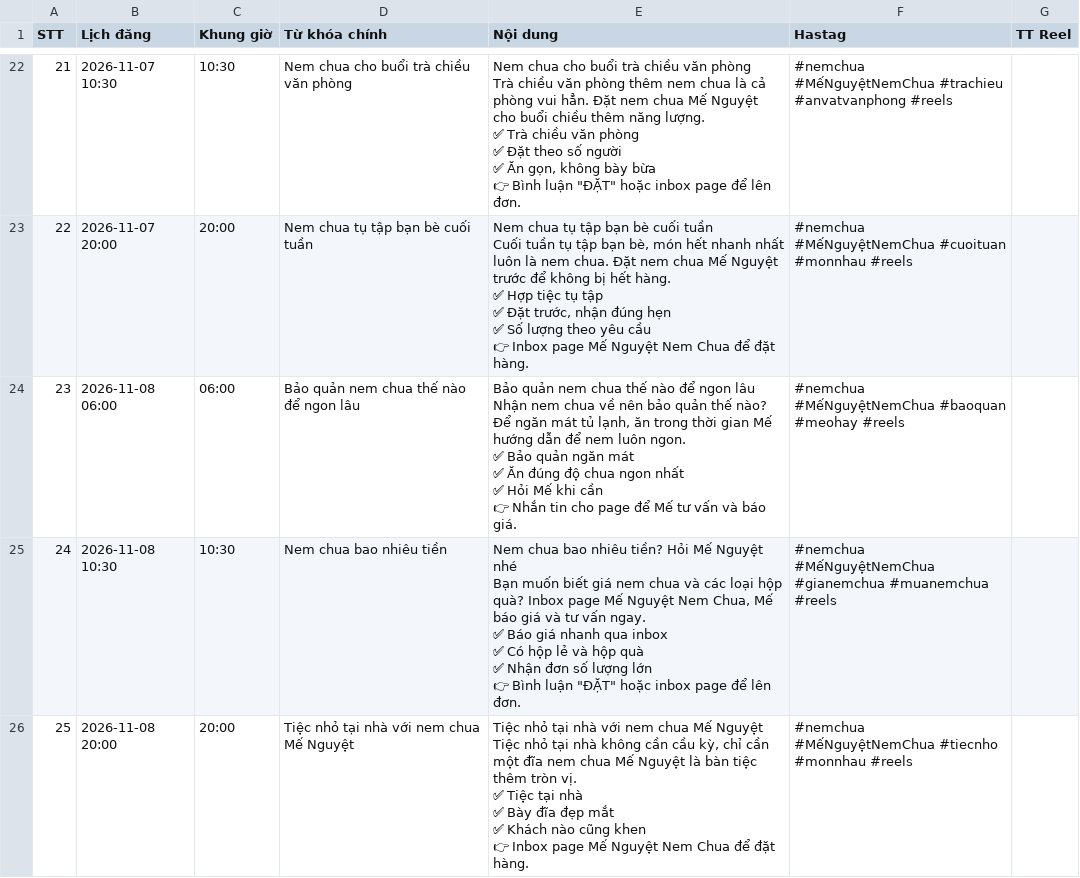
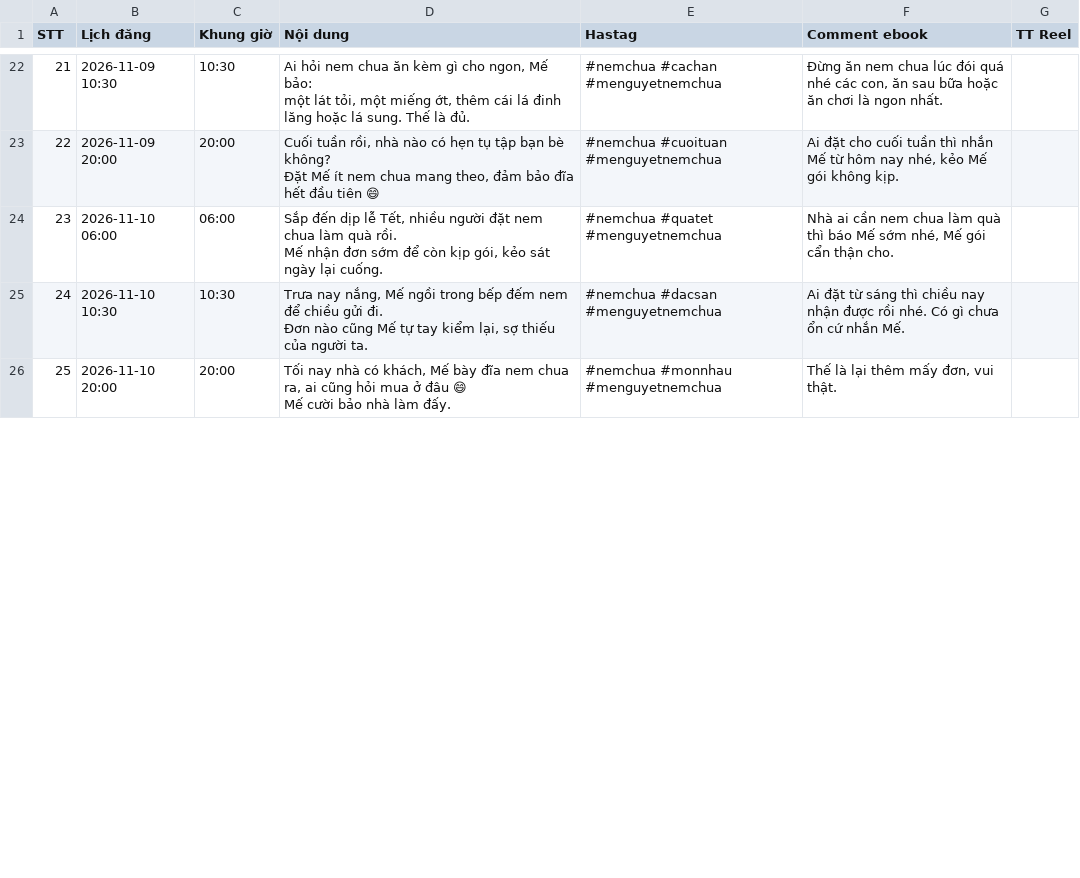
Before and after one commit to bachvanhung/mentor_club_auto, a CSV file: noi-dung/me-nguyet-nem-chua/lich-dang-reel.csv, drawn as a sheet; only a part is shown, gaps mark what is left out; removed rows and columns are numbered as before the commit, all else as after; ↵ is a line break in a cell; the diff covers the shown part only; the diff names each change by its address in the sheet, - before the commit and + after, or states it on an @@ line.

```diff
--- a/noi-dung/me-nguyet-nem-chua/lich-dang-reel.csv
+++ b/noi-dung/me-nguyet-nem-chua/lich-dang-reel.csv
-column D (Từ khóa chính), rows 22-26: Nem chua cho buổi trà chiều văn phòng | Nem chua tụ tập bạn bè cuối tuần | Bảo quản nem chua thế nào để ngon lâu | Nem chua bao nhiêu tiền | Tiệc nhỏ tại nhà với nem chua Mế Nguyệt
+column F (Comment ebook), rows 22-26: Đừng ăn nem chua lúc đói quá nhé các con, ăn sau bữa hoặc ăn chơi là ngon nhất. | Ai đặt cho cuối tuần thì nhắn Mế từ hôm nay nhé, kẻo Mế gói không kịp. | Nhà ai cần nem chua làm quà thì báo Mế sớm nhé, Mế gói cẩn thận cho. | Ai đặt từ sáng thì chiều nay nhận được rồi nhé. Có gì chưa ổn cứ nhắn Mế. | Thế là lại thêm mấy đơn, vui thật.
-B22 (Lịch đăng): 2026-11-07 10:30
+B22 (Lịch đăng): 2026-11-09 10:30
-D22 (Nội dung): Nem chua cho buổi trà chiều văn phòng ↵ Trà chiều văn phòng thêm nem chua là cả phòng vui hẳn. Đặt nem chua Mế Nguyệt cho buổi chiều thêm năng lượng. ↵ ✅ Trà chiều văn phòng ↵ ✅ Đặt theo số người ↵ ✅ Ăn gọn, không bày bừa ↵ 👉 Bình luận "ĐẶT" hoặc inbox page để lên đơn.
+D22 (Nội dung): Ai hỏi nem chua ăn kèm gì cho ngon, Mế bảo: ↵ một lát tỏi, một miếng ớt, thêm cái lá đinh lăng hoặc lá sung. Thế là đủ.
-E22 (Hastag): #nemchua #MếNguyệtNemChua #trachieu #anvatvanphong #reels
+E22 (Hastag): #nemchua #cachan #menguyetnemchua
-B23 (Lịch đăng): 2026-11-07 20:00
+B23 (Lịch đăng): 2026-11-09 20:00
-D23 (Nội dung): Nem chua tụ tập bạn bè cuối tuần ↵ Cuối tuần tụ tập bạn bè, món hết nhanh nhất luôn là nem chua. Đặt nem chua Mế Nguyệt trước để không bị hết hàng. ↵ ✅ Hợp tiệc tụ tập ↵ ✅ Đặt trước, nhận đúng hẹn ↵ ✅ Số lượng theo yêu cầu ↵ 👉 Inbox page Mế Nguyệt Nem Chua để đặt hàng.
+D23 (Nội dung): Cuối tuần rồi, nhà nào có hẹn tụ tập bạn bè không? ↵ Đặt Mế ít nem chua mang theo, đảm bảo đĩa hết đầu tiên 😄
-E23 (Hastag): #nemchua #MếNguyệtNemChua #cuoituan #monnhau #reels
+E23 (Hastag): #nemchua #cuoituan #menguyetnemchua
-B24 (Lịch đăng): 2026-11-08 06:00
+B24 (Lịch đăng): 2026-11-10 06:00
-D24 (Nội dung): Bảo quản nem chua thế nào để ngon lâu ↵ Nhận nem chua về nên bảo quản thế nào? Để ngăn mát tủ lạnh, ăn trong thời gian Mế hướng dẫn để nem luôn ngon. ↵ ✅ Bảo quản ngăn mát ↵ ✅ Ăn đúng độ chua ngon nhất ↵ ✅ Hỏi Mế khi cần ↵ 👉 Nhắn tin cho page để Mế tư vấn và báo giá.
+D24 (Nội dung): Sắp đến dịp lễ Tết, nhiều người đặt nem chua làm quà rồi. ↵ Mế nhận đơn sớm để còn kịp gói, kẻo sát ngày lại cuống.
-E24 (Hastag): #nemchua #MếNguyệtNemChua #baoquan #meohay #reels
+E24 (Hastag): #nemchua #quatet #menguyetnemchua
-B25 (Lịch đăng): 2026-11-08 10:30
+B25 (Lịch đăng): 2026-11-10 10:30
-D25 (Nội dung): Nem chua bao nhiêu tiền? Hỏi Mế Nguyệt nhé ↵ Bạn muốn biết giá nem chua và các loại hộp quà? Inbox page Mế Nguyệt Nem Chua, Mế báo giá và tư vấn ngay. ↵ ✅ Báo giá nhanh qua inbox ↵ ✅ Có hộp lẻ và hộp quà ↵ ✅ Nhận đơn số lượng lớn ↵ 👉 Bình luận "ĐẶT" hoặc inbox page để lên đơn.
+D25 (Nội dung): Trưa nay nắng, Mế ngồi trong bếp đếm nem để chiều gửi đi. ↵ Đơn nào cũng Mế tự tay kiểm lại, sợ thiếu của người ta.
-E25 (Hastag): #nemchua #MếNguyệtNemChua #gianemchua #muanemchua #reels
+E25 (Hastag): #nemchua #dacsan #menguyetnemchua
-B26 (Lịch đăng): 2026-11-08 20:00
+B26 (Lịch đăng): 2026-11-10 20:00
-D26 (Nội dung): Tiệc nhỏ tại nhà với nem chua Mế Nguyệt ↵ Tiệc nhỏ tại nhà không cần cầu kỳ, chỉ cần một đĩa nem chua Mế Nguyệt là bàn tiệc thêm tròn vị. ↵ ✅ Tiệc tại nhà ↵ ✅ Bày đĩa đẹp mắt ↵ ✅ Khách nào cũng khen ↵ 👉 Inbox page Mế Nguyệt Nem Chua để đặt hàng.
+D26 (Nội dung): Tối nay nhà có khách, Mế bày đĩa nem chua ra, ai cũng hỏi mua ở đâu 😄 ↵ Mế cười bảo nhà làm đấy.
-E26 (Hastag): #nemchua #MếNguyệtNemChua #tiecnho #monnhau #reels
+E26 (Hastag): #nemchua #monnhau #menguyetnemchua
```
Also changed, not shown: 72 edited cells elsewhere in this file, 3 other files.
